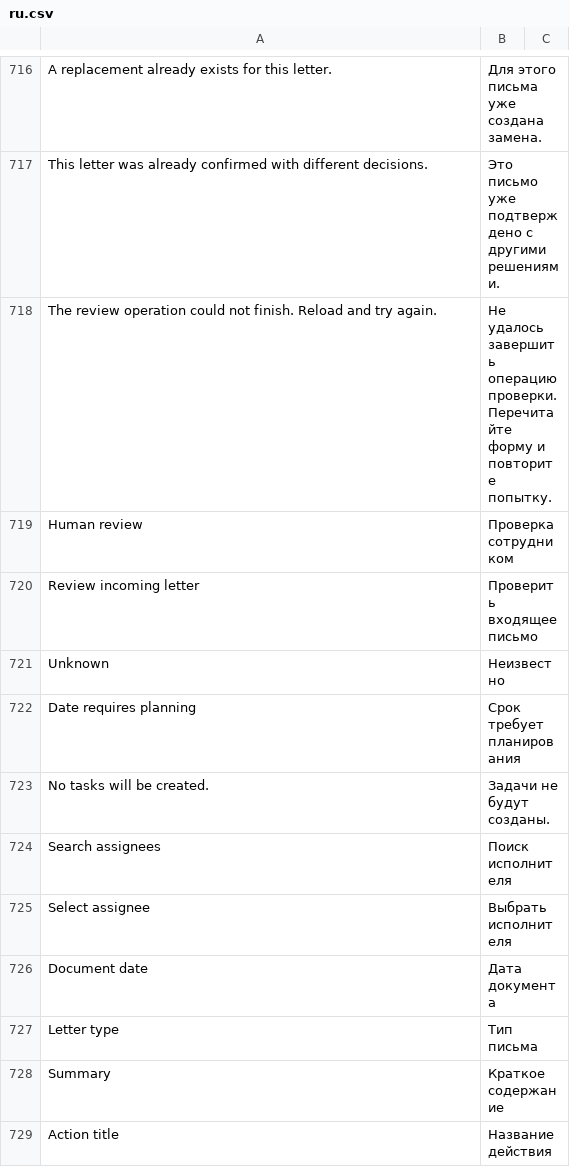
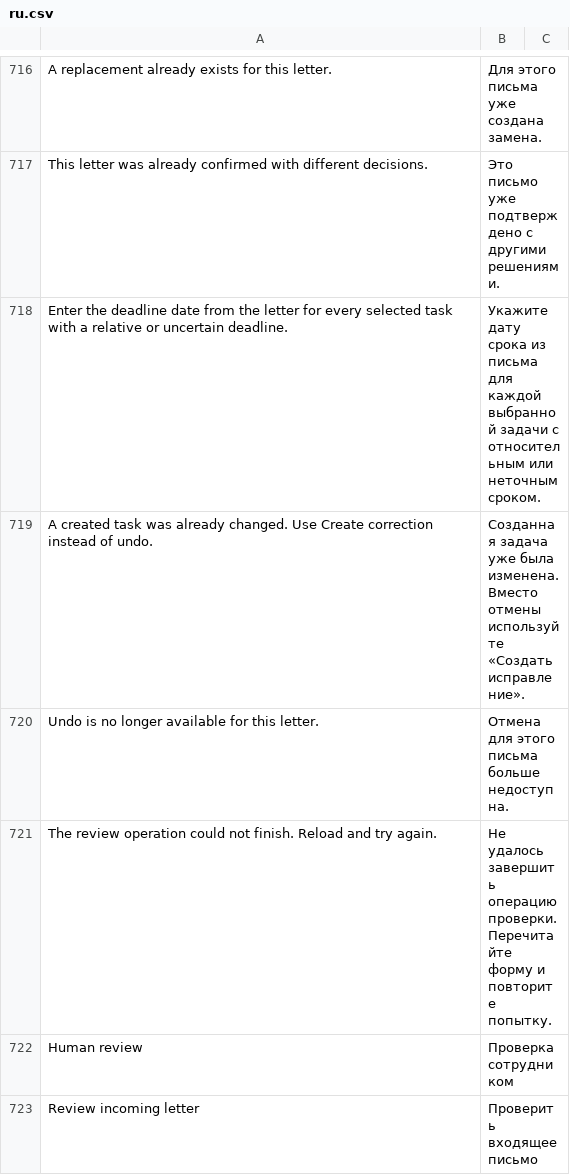
Before and after one commit to nsivtsev/kanzlei-erp, a CSV file: kanzlei_erp/translations/ru.csv, drawn as a sheet; only a part is shown, gaps mark what is left out; the shorter side is filled out with more unchanged rows.

```diff
--- a/kanzlei_erp/translations/ru.csv
+++ b/kanzlei_erp/translations/ru.csv
@@ -717,2 +717,5 @@ A replacement already exists for this letter.,Для этого письма у
 This letter was already confirmed with different decisions.,Это письмо уже подтверждено с другими решениями.
+Enter the deadline date from the letter for every selected task with a relative or uncertain deadline.,Укажите дату срока из письма для каждой выбранной задачи с относительным или неточным сроком.
+A created task was already changed. Use Create correction instead of undo.,Созданная задача уже была изменена. Вместо отмены используйте «Создать исправление».
+Undo is no longer available for this letter.,Отмена для этого письма больше недоступна.
 The review operation could not finish. Reload and try again.,Не удалось завершить операцию проверки. Перечитайте форму и повторите попытку.
```
Also changed, not shown: kanzlei_erp/translations/de.csv, 5 other files.
